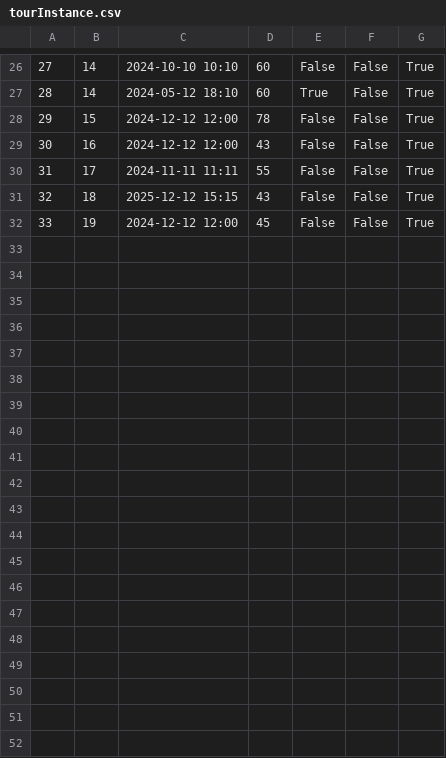
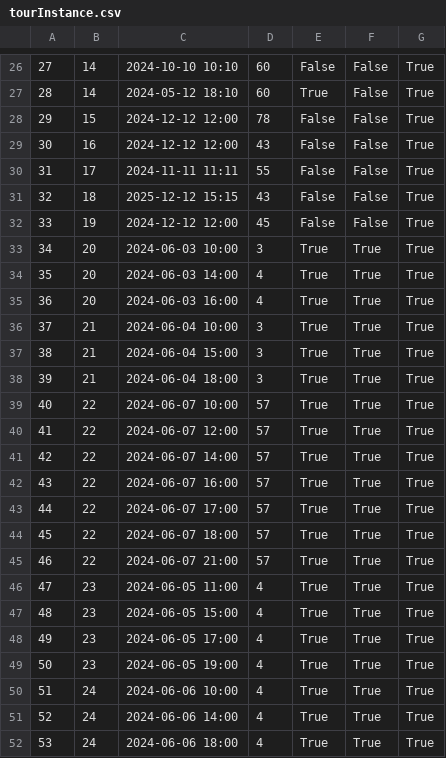
Before and after one commit to kzi-nastava/sims-ra-2024-group-2-team-d, a CSV file: Resources/Data/tourInstance.csv, drawn as a sheet; only a part is shown, gaps mark what is left out; the diff names each change by its address in the sheet, - before the commit and + after, or states it on an @@ line.

Commit message:
data insert

```diff
--- a/Resources/Data/tourInstance.csv
+++ b/Resources/Data/tourInstance.csv
+row 33: 34 | 20 | 2024-06-03 10:00 | 3 | True | True | True
+row 34: 35 | 20 | 2024-06-03 14:00 | 4 | True | True | True
+row 35: 36 | 20 | 2024-06-03 16:00 | 4 | True | True | True
+row 36: 37 | 21 | 2024-06-04 10:00 | 3 | True | True | True
+row 37: 38 | 21 | 2024-06-04 15:00 | 3 | True | True | True
+row 38: 39 | 21 | 2024-06-04 18:00 | 3 | True | True | True
+row 39: 40 | 22 | 2024-06-07 10:00 | 57 | True | True | True
+row 40: 41 | 22 | 2024-06-07 12:00 | 57 | True | True | True
+row 41: 42 | 22 | 2024-06-07 14:00 | 57 | True | True | True
+row 42: 43 | 22 | 2024-06-07 16:00 | 57 | True | True | True
+row 43: 44 | 22 | 2024-06-07 17:00 | 57 | True | True | True
+row 44: 45 | 22 | 2024-06-07 18:00 | 57 | True | True | True
+row 45: 46 | 22 | 2024-06-07 21:00 | 57 | True | True | True
+row 46: 47 | 23 | 2024-06-05 11:00 | 4 | True | True | True
+row 47: 48 | 23 | 2024-06-05 15:00 | 4 | True | True | True
+row 48: 49 | 23 | 2024-06-05 17:00 | 4 | True | True | True
+row 49: 50 | 23 | 2024-06-05 19:00 | 4 | True | True | True
+row 50: 51 | 24 | 2024-06-06 10:00 | 4 | True | True | True
+row 51: 52 | 24 | 2024-06-06 14:00 | 4 | True | True | True
+row 52: 53 | 24 | 2024-06-06 18:00 | 4 | True | True | True
```
Also changed, not shown: Resources/Data/keyPoints.csv, Resources/Data/pictures.csv, 8 other files.
